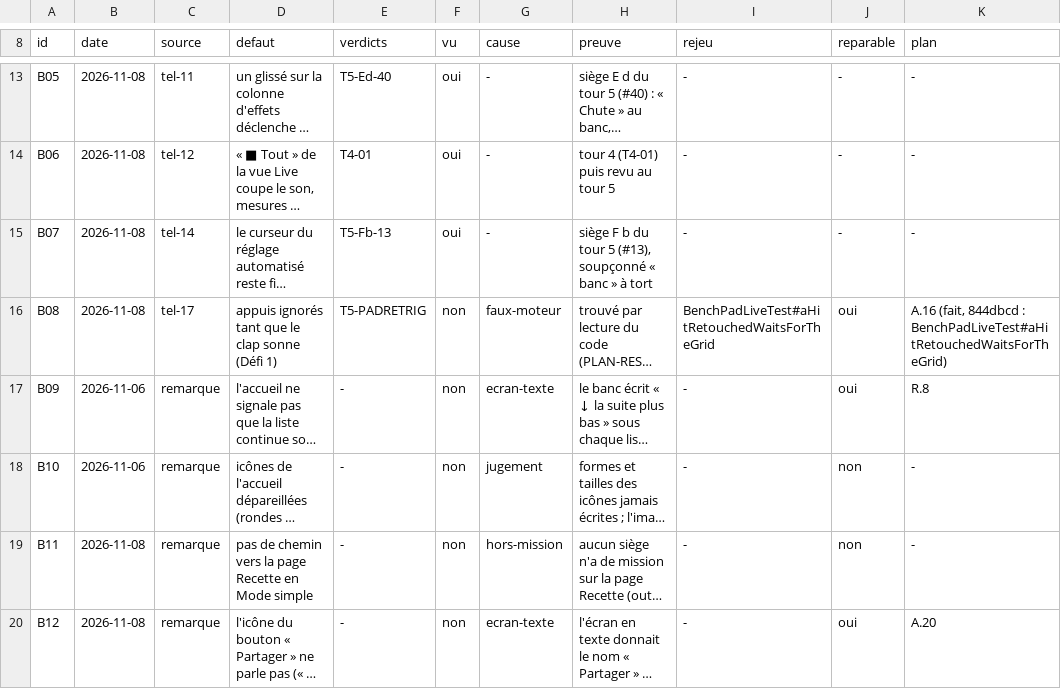
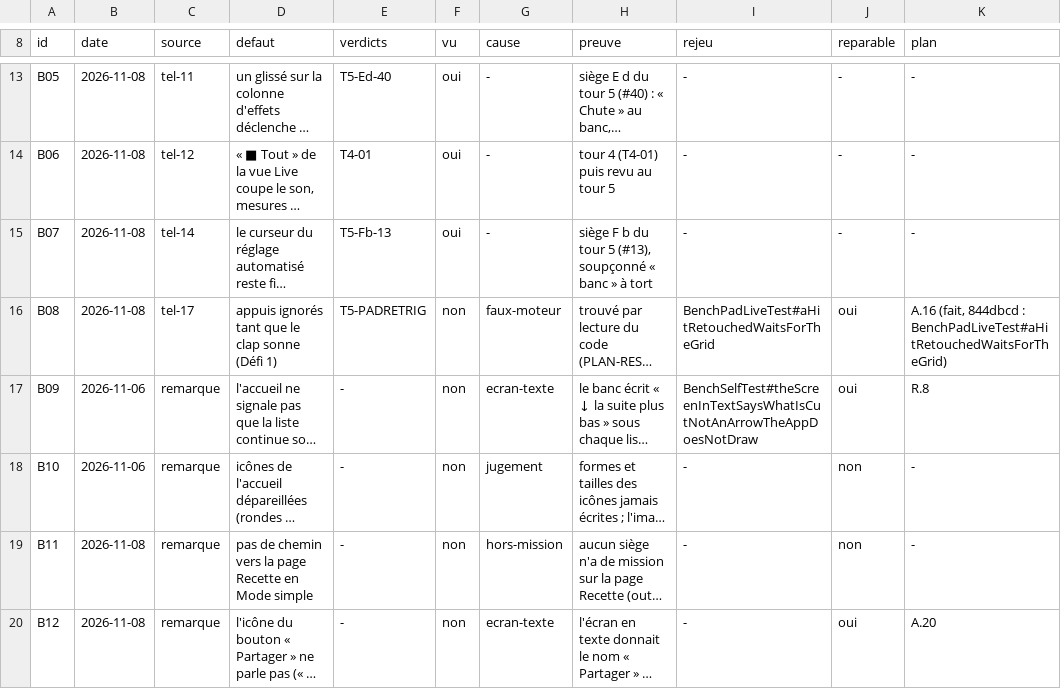
Before and after one commit to benjaminpaquot123-netizen/pocket-studio, a TSV file: docs/audits/ultra/defauts-caches.tsv, drawn as a sheet; only a part is shown, gaps mark what is left out; long unchanged cells end in …; the diff names each change by its address in the sheet, - before the commit and + after, or states it on an @@ line.

```diff
--- a/docs/audits/ultra/defauts-caches.tsv
+++ b/docs/audits/ultra/defauts-caches.tsv
-I17 (rejeu): -
+I17 (rejeu): BenchSelfTest#theScreenInTextSaysWhatIsCutNotAnArrowTheAppDoesNotDraw
```
Also changed, not shown: 1 other file.
